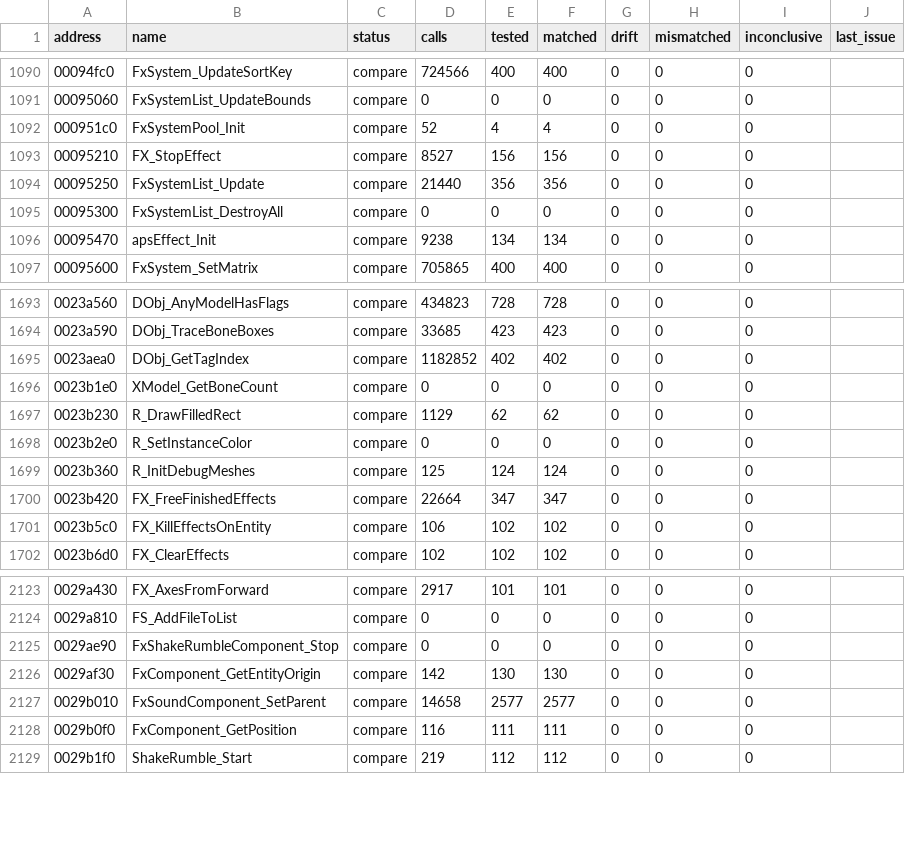
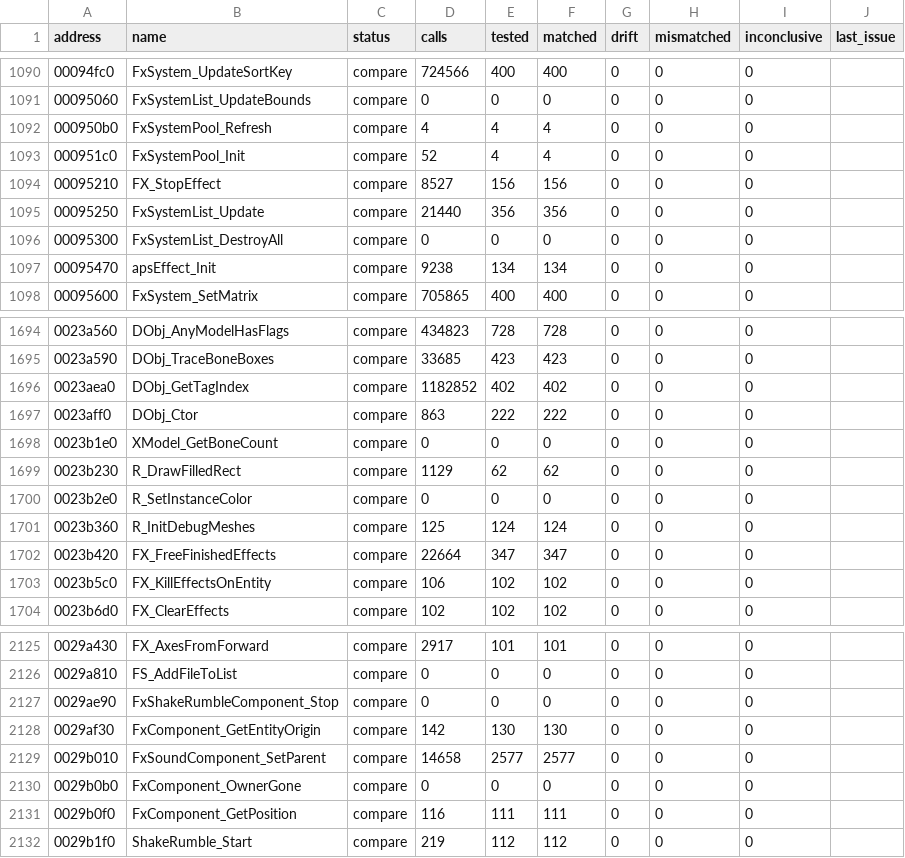
Before and after one commit to SmokeDoggy044/CoD2-BRO-Decomp, a CSV file: tools/data/functions.csv, drawn as a sheet; only a part is shown, gaps mark what is left out.

```diff
--- a/tools/data/functions.csv
+++ b/tools/data/functions.csv
@@ -1091,2 +1091,3 @@ address,name,status,calls,tested,matched,drift,mismatched,inconclusive,last_issu
 00095060,FxSystemList_UpdateBounds,compare,0,0,0,0,0,0,""
+000950b0,FxSystemPool_Refresh,compare,4,4,4,0,0,0,""
 000951c0,FxSystemPool_Init,compare,52,4,4,0,0,0,""
@@ -1695,2 +1696,3 @@ address,name,status,calls,tested,matched,drift,mismatched,inconclusive,last_issu
 0023aea0,DObj_GetTagIndex,compare,1182852,402,402,0,0,0,""
+0023aff0,DObj_Ctor,compare,863,222,222,0,0,0,""
 0023b1e0,XModel_GetBoneCount,compare,0,0,0,0,0,0,""
@@ -2127,2 +2129,3 @@ address,name,status,calls,tested,matched,drift,mismatched,inconclusive,last_issu
 0029b010,FxSoundComponent_SetParent,compare,14658,2577,2577,0,0,0,""
+0029b0b0,FxComponent_OwnerGone,compare,0,0,0,0,0,0,""
 0029b0f0,FxComponent_GetPosition,compare,116,111,111,0,0,0,""
```
Also changed, not shown: tools/data/offline.csv, 16 other files.
